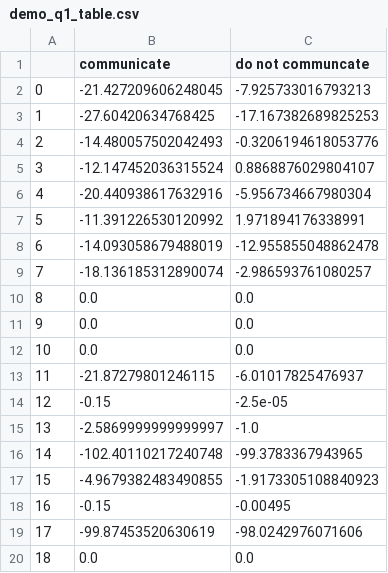
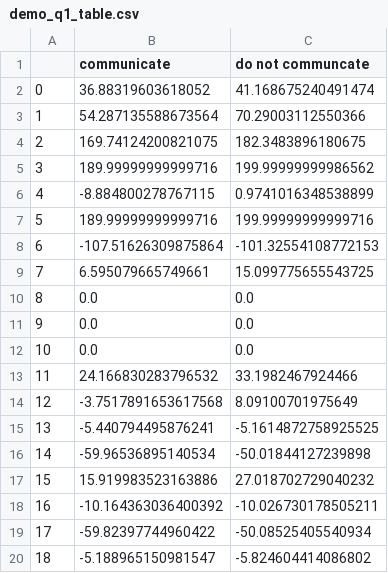
Before and after one commit to Mojitoapplemint/IQL-for-Decentralized-Communication-and-Control, a CSV file: even_more_complex_problem/demo_q1_table.csv, drawn as a sheet; only a part is shown; the diff covers the shown part only.

```diff
--- a/even_more_complex_problem/demo_q1_table.csv
+++ b/even_more_complex_problem/demo_q1_table.csv
@@ -1,10 +1,10 @@
 ,communicate,do not communcate
-0,-21.427209606248045,-7.925733016793213
-1,-27.60420634768425,-17.167382689825253
-2,-14.480057502042493,-0.3206194618053776
-3,-12.147452036315524,0.8868876029804107
-4,-20.440938617632916,-5.956734667980304
-5,-11.391226530120992,1.971894176338991
-6,-14.093058679488019,-12.955855048862478
-7,-18.136185312890074,-2.986593761080257
+0,36.88319603618052,41.168675240491474
+1,54.287135588673564,70.29003112550366
+2,169.74124200821075,182.3483896180675
+3,189.99999999999716,199.99999999986562
+4,-8.884800278767115,0.9741016348538899
+5,189.99999999999716,199.99999999999716
+6,-107.51626309875864,-101.32554108772153
+7,6.595079665749661,15.099775655543725
 8,0.0,0.0
@@ -12,9 +12,9 @@
 10,0.0,0.0
-11,-21.87279801246115,-6.01017825476937
-12,-0.15,-2.5e-05
-13,-2.5869999999999997,-1.0
-14,-102.40110217240748,-99.3783367943965
-15,-4.9679382483490855,-1.9173305108840923
-16,-0.15,-0.00495
-17,-99.87453520630619,-98.0242976071606
-18,0.0,0.0
+11,24.166830283796532,33.1982467924466
+12,-3.7517891653617568,8.09100701975649
+13,-5.440794495876241,-5.1614872758925525
+14,-59.96536895140534,-50.01844127239898
+15,15.919983523163886,27.018702729040232
+16,-10.164363036400392,-10.026730178505211
+17,-59.82397744960422,-50.08525405540934
+18,-5.188965150981547,-5.824604414086802
```
Also changed, not shown: 44 edited cells elsewhere in this file, even_more_complex_problem/demo_q2_table.csv, 8 other files.
